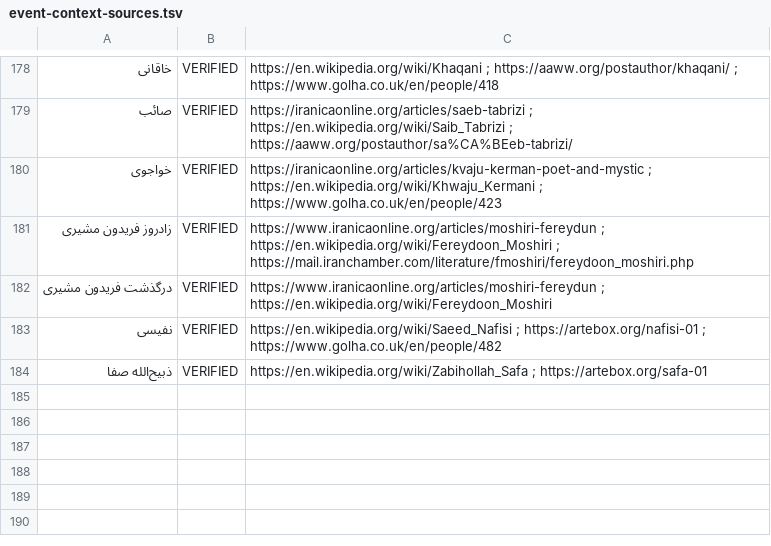
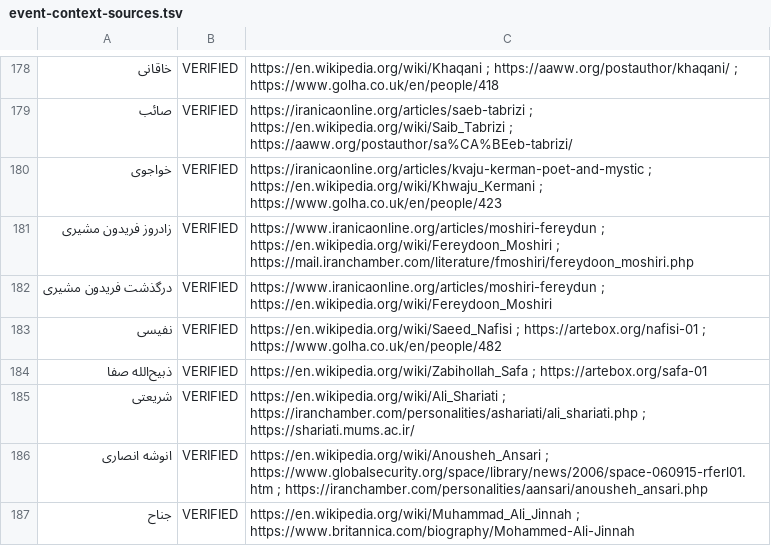
Before and after one commit to GeekNeuron/Sare-Calendar, a TSV file: tools/event-context-sources.tsv, drawn as a sheet; only a part is shown, gaps mark what is left out; the diff names each change by its address in the sheet, - before the commit and + after, or states it on an @@ line.

```diff
--- a/tools/event-context-sources.tsv
+++ b/tools/event-context-sources.tsv
+row 185: شریعتی | VERIFIED | https://en.wikipedia.org/wiki/Ali_Shariati ; https://iranchamber.com/personalities/ashariati/ali_shariati.php ; https://shariati.mums.ac.ir/
+row 186: انوشه انصاری | VERIFIED | https://en.wikipedia.org/wiki/Anousheh_Ansari ; https://www.globalsecurity.org/space/library/news/2006/space-060915-rferl01.htm ; https://iranchamber.com/personalities/aansari/anousheh_ansari.php
+row 187: جناح | VERIFIED | https://en.wikipedia.org/wiki/Muhammad_Ali_Jinnah ; https://www.britannica.com/biography/Mohammed-Ali-Jinnah
```
Also changed, not shown: 3 other files.
